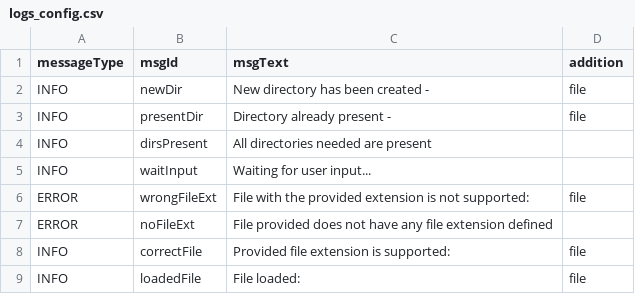
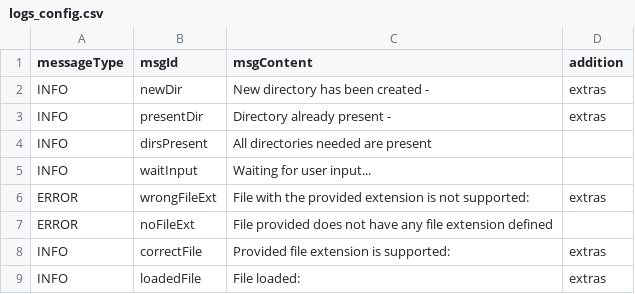
Before and after one commit to LongW4y/Engineering_Thesis, a CSV file: logs_config.csv, drawn as a sheet.

```diff
--- a/logs_config.csv
+++ b/logs_config.csv
@@ -1,9 +1,9 @@
-messageType,msgId,msgText,addition
-INFO,newDir, New directory has been created - ,file
-INFO,presentDir, Directory already present - ,file
+messageType,msgId,msgContent,addition
+INFO,newDir, New directory has been created - ,extras
+INFO,presentDir, Directory already present - ,extras
 INFO,dirsPresent, All directories needed are present,
 INFO,waitInput, Waiting for user input...,
-ERROR,wrongFileExt, File with the provided extension is not supported: ,file
+ERROR,wrongFileExt, File with the provided extension is not supported: ,extras
 ERROR,noFileExt, File provided does not have any file extension defined,
-INFO,correctFile, Provided file extension is supported: ,file
-INFO,loadedFile, File loaded: ,file
+INFO,correctFile, Provided file extension is supported: ,extras
+INFO,loadedFile, File loaded: ,extras
```
Also changed, not shown: 5 other files.
